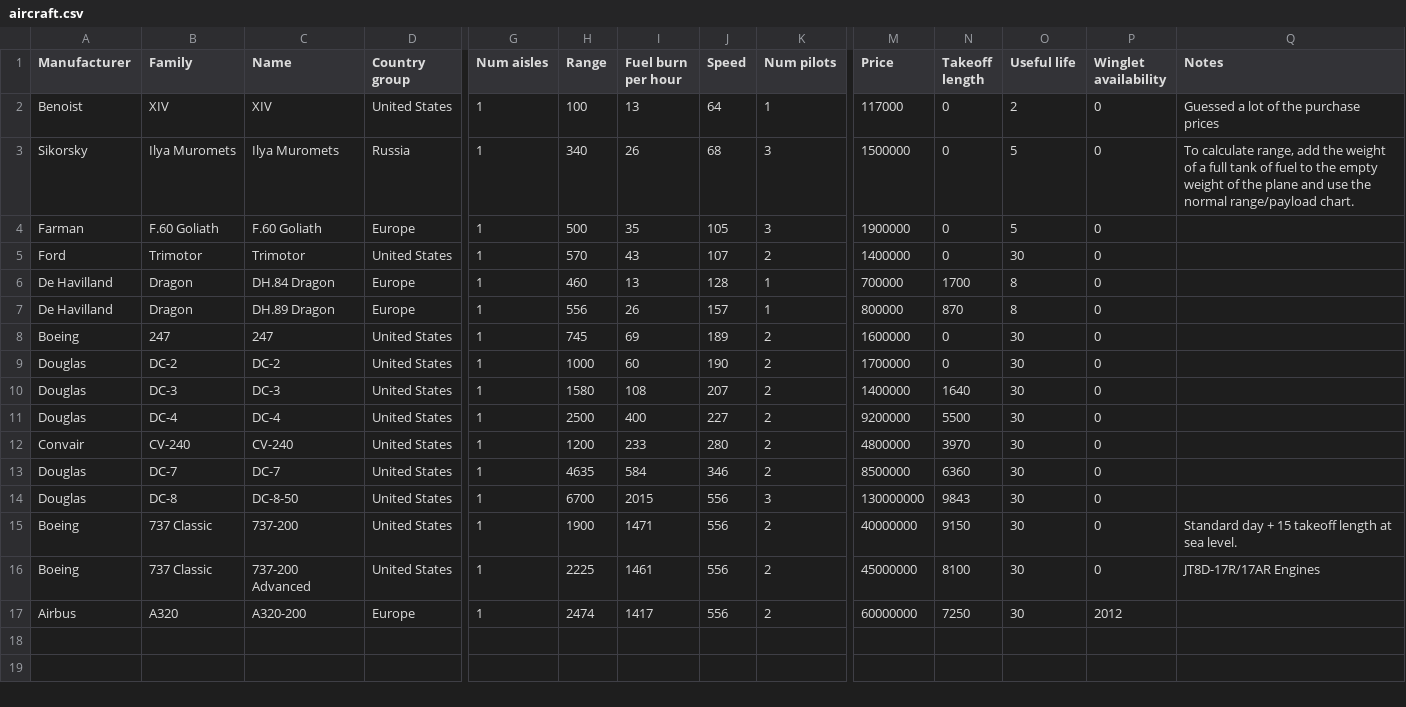
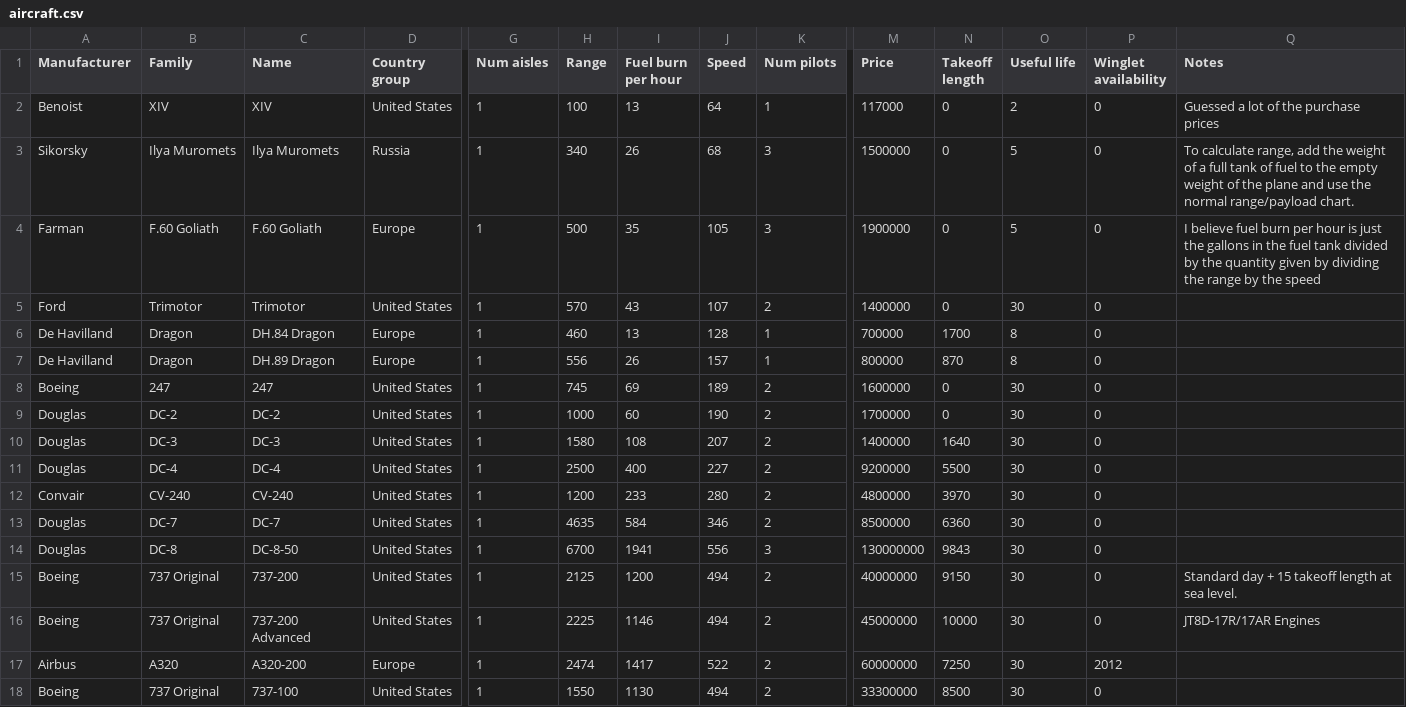
Before and after one commit to johnbrussell/airline-game, a CSV file: data/aircraft.csv, drawn as a sheet; only a part is shown, gaps mark what is left out; rows hold the shown columns only; the diff names each change by its address in the sheet, - before the commit and + after, or states it on an @@ line.

Commit message:
correct speed/fuel burn data for 737-200s and fuel burn data for DC-8. Add 737-100

```diff
--- a/data/aircraft.csv
+++ b/data/aircraft.csv
-Q4 (Notes): (empty)
+Q4 (Notes): I believe fuel burn per hour is just the gallons in the fuel tank divided by the quantity given by dividing the range by the speed
-I14 (Fuel burn per hour): 2015
+I14 (Fuel burn per hour): 1941
-B15:B16 (Family): 737 Classic
+B15:B16 (Family): 737 Original
-H15 (Range): 1900
+H15 (Range): 2125
-I15 (Fuel burn per hour): 1471
+I15 (Fuel burn per hour): 1200
-J15:J16 (Speed): 556
+J15:J16 (Speed): 494
-I16 (Fuel burn per hour): 1461
+I16 (Fuel burn per hour): 1146
-N16 (Takeoff length): 8100
+N16 (Takeoff length): 10000
-J17 (Speed): 556
+J17 (Speed): 522
+row 18: Boeing | 737 Original | 737-100 | United States | 1 | 1550 | 1130 | 494 | 2 | 33300000 | 8500 | 30 | 0
```
